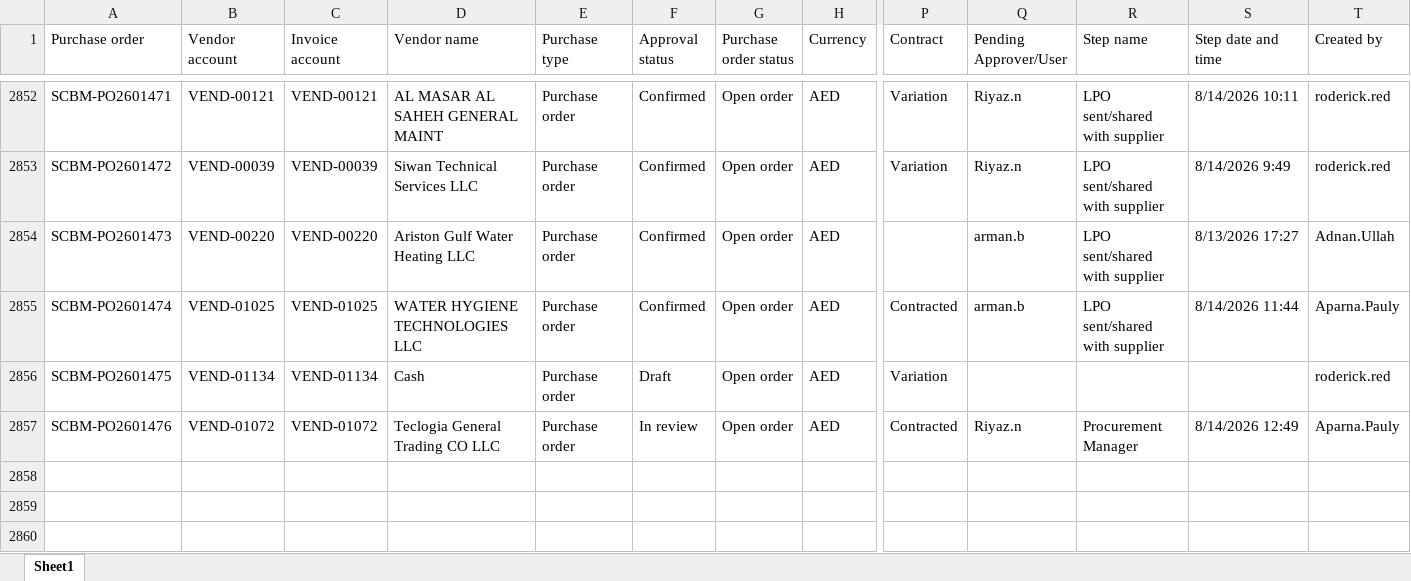
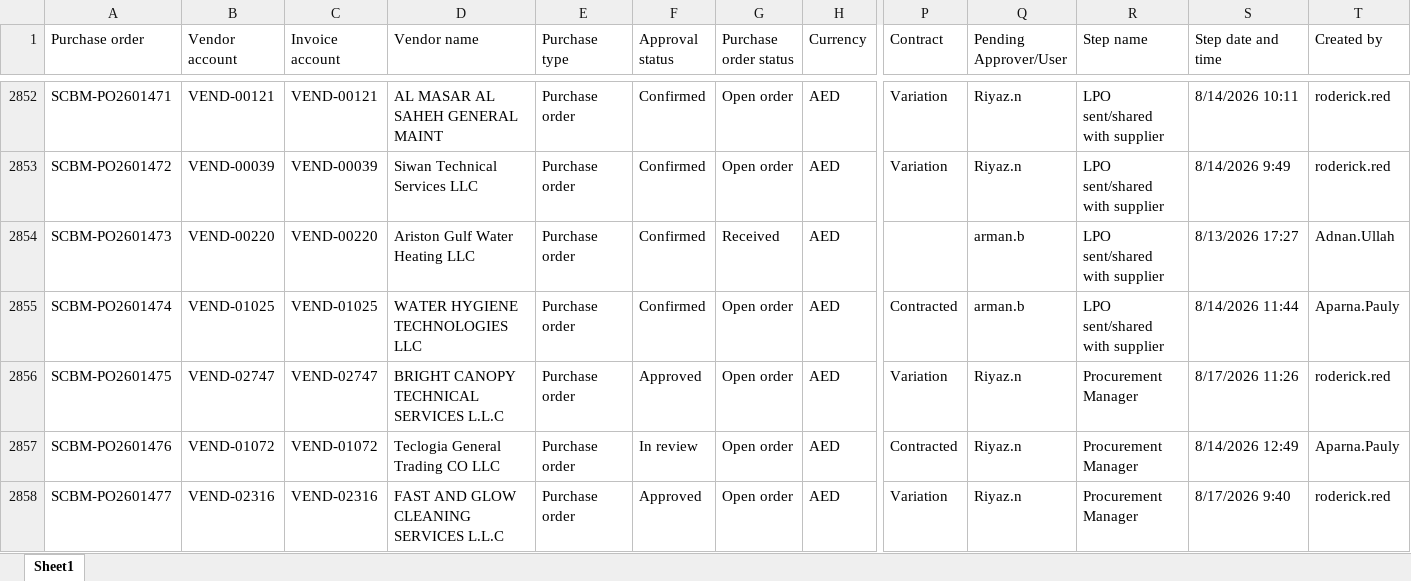
Before and after one commit to Chandansah605/PR-PO-Pipeline-Dashboard, an Excel workbook: po.xlsx, sheet Sheet1, drawn as a sheet; only a part is shown, gaps mark what is left out; values as stored, in another font and other column widths than the file's, no borders; table styles not drawn; rows hold the shown columns only; the diff covers the shown part only; the diff names each change by its address in the sheet, - before the commit and + after, or states it on an @@ line.

```diff
--- a/po.xlsx (sheet Sheet1)
+++ b/po.xlsx (sheet Sheet1)
-G2854 (Purchase order status): Open order
+G2854 (Purchase order status): Received
-B2856 (Vendor account): VEND-01134
+B2856 (Vendor account): VEND-02747
-C2856 (Invoice account): VEND-01134
+C2856 (Invoice account): VEND-02747
-D2856 (Vendor name): Cash
+D2856 (Vendor name): BRIGHT CANOPY TECHNICAL SERVICES L.L.C
-F2856 (Approval status): Draft
+F2856 (Approval status): Approved
-Q2856 (Pending Approver/User): (empty)
+Q2856 (Pending Approver/User): Riyaz.n
-R2856 (Step name): (empty)
+R2856 (Step name): Procurement Manager
-S2856 (Step date and time): (empty)
+S2856 (Step date and time): 8/17/2026 11:26
+row 2858: SCBM-PO2601477 | VEND-02316 | VEND-02316 | FAST AND GLOW CLEANING SERVICES L.L.C | Purchase order | Approved | Open order | AED | Variation | Riyaz.n | Procurement Manager | 8/17/2026 9:40 | roderick.red
```
Also changed, not shown: 5 added rows and 14 edited cells elsewhere in this sheet, pr.xlsx, 2 other files.
